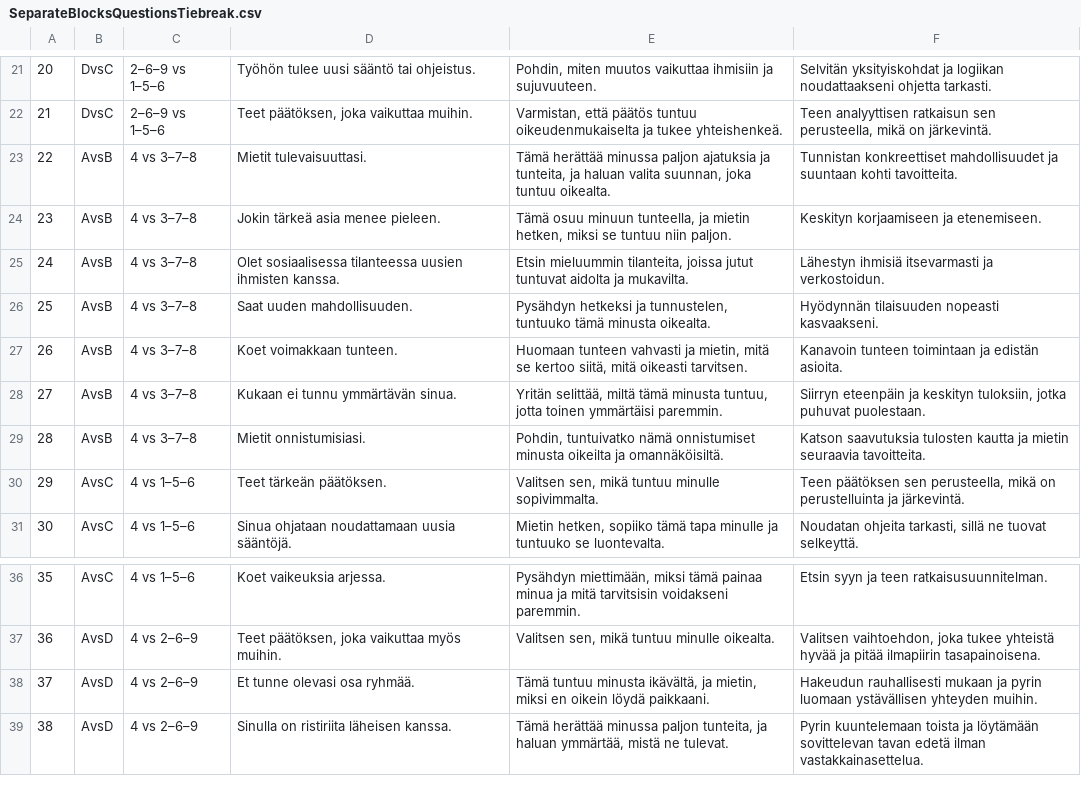
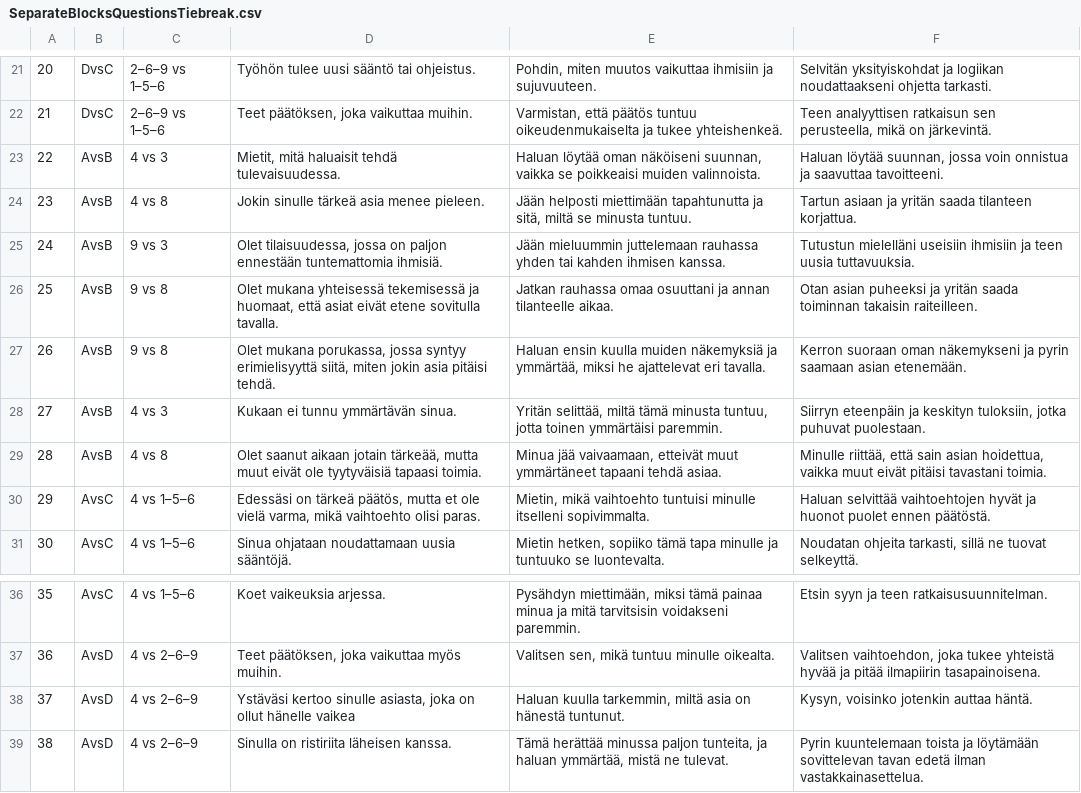
Before and after one commit to kalletarpila/Uusi_testi, a CSV file: SeparateBlocksQuestionsTiebreak.csv, drawn as a sheet; only a part is shown, gaps mark what is left out.

Commit message:
Update Phase 1 comparison question texts and labels

```diff
--- a/SeparateBlocksQuestionsTiebreak.csv
+++ b/SeparateBlocksQuestionsTiebreak.csv
@@ -22,10 +22,10 @@
 21;DvsC;2–6–9 vs 1–5–6;Teet päätöksen, joka vaikuttaa muihin.;Varmistan, että päätös tuntuu oikeudenmukaiselta ja tukee yhteishenkeä.;Teen analyyttisen ratkaisun sen perusteella, mikä on järkevintä.
-22;AvsB;4 vs 3–7–8;Mietit tulevaisuuttasi.;Tämä herättää minussa paljon ajatuksia ja tunteita, ja haluan valita suunnan, joka tuntuu oikealta.;Tunnistan konkreettiset mahdollisuudet ja suuntaan kohti tavoitteita.
-23;AvsB;4 vs 3–7–8;Jokin tärkeä asia menee pieleen.;Tämä osuu minuun tunteella, ja mietin hetken, miksi se tuntuu niin paljon.;Keskityn korjaamiseen ja etenemiseen.
-24;AvsB;4 vs 3–7–8;Olet sosiaalisessa tilanteessa uusien ihmisten kanssa.;Etsin mieluummin tilanteita, joissa jutut tuntuvat aidolta ja mukavilta.;Lähestyn ihmisiä itsevarmasti ja verkostoidun.
-25;AvsB;4 vs 3–7–8;Saat uuden mahdollisuuden.;Pysähdyn hetkeksi ja tunnustelen, tuntuuko tämä minusta oikealta.;Hyödynnän tilaisuuden nopeasti kasvaakseni.
-26;AvsB;4 vs 3–7–8;Koet voimakkaan tunteen.;Huomaan tunteen vahvasti ja mietin, mitä se kertoo siitä, mitä oikeasti tarvitsen.;Kanavoin tunteen toimintaan ja edistän asioita.
-27;AvsB;4 vs 3–7–8;Kukaan ei tunnu ymmärtävän sinua.;Yritän selittää, miltä tämä minusta tuntuu, jotta toinen ymmärtäisi paremmin.;Siirryn eteenpäin ja keskityn tuloksiin, jotka puhuvat puolestaan.
-28;AvsB;4 vs 3–7–8;Mietit onnistumisiasi.;Pohdin, tuntuivatko nämä onnistumiset minusta oikeilta ja omannäköisiltä.;Katson saavutuksia tulosten kautta ja mietin seuraavia tavoitteita.
-29;AvsC;4 vs 1–5–6;Teet tärkeän päätöksen.;Valitsen sen, mikä tuntuu minulle sopivimmalta.;Teen päätöksen sen perusteella, mikä on perustelluinta ja järkevintä.
+22;AvsB;4 vs 3;Mietit, mitä haluaisit tehdä tulevaisuudessa.;Haluan löytää oman näköiseni suunnan, vaikka se poikkeaisi muiden valinnoista.;Haluan löytää suunnan, jossa voin onnistua ja saavuttaa tavoitteeni.
+23;AvsB;4 vs 8;Jokin sinulle tärkeä asia menee pieleen.;Jään helposti miettimään tapahtunutta ja sitä, miltä se minusta tuntuu.;Tartun asiaan ja yritän saada tilanteen korjattua.
+24;AvsB;9 vs 3;Olet tilaisuudessa, jossa on paljon ennestään tuntemattomia ihmisiä.;Jään mieluummin juttelemaan rauhassa yhden tai kahden ihmisen kanssa.;Tutustun mielelläni useisiin ihmisiin ja teen uusia tuttavuuksia.
+25;AvsB;9 vs 8;Olet mukana yhteisessä tekemisessä ja huomaat, että asiat eivät etene sovitulla tavalla.;Jatkan rauhassa omaa osuuttani ja annan tilanteelle aikaa.;Otan asian puheeksi ja yritän saada toiminnan takaisin raiteilleen.
+26;AvsB;9 vs 8;Olet mukana porukassa, jossa syntyy erimielisyyttä siitä, miten jokin asia pitäisi tehdä.;Haluan ensin kuulla muiden näkemyksiä ja ymmärtää, miksi he ajattelevat eri tavalla.;Kerron suoraan oman näkemykseni ja pyrin saamaan asian etenemään.
+27;AvsB;4 vs 3;Kukaan ei tunnu ymmärtävän sinua.;Yritän selittää, miltä tämä minusta tuntuu, jotta toinen ymmärtäisi paremmin.;Siirryn eteenpäin ja keskityn tuloksiin, jotka puhuvat puolestaan.
+28;AvsB;4 vs 8;Olet saanut aikaan jotain tärkeää, mutta muut eivät ole tyytyväisiä tapaasi toimia.;Minua jää vaivaamaan, etteivät muut ymmärtäneet tapaani tehdä asiaa.;Minulle riittää, että sain asian hoidettua, vaikka muut eivät pitäisi tavastani toimia.
+29;AvsC;4 vs 1–5–6;Edessäsi on tärkeä päätös, mutta et ole vielä varma, mikä vaihtoehto olisi paras.;Mietin, mikä vaihtoehto tuntuisi minulle itselleni sopivimmalta.;Haluan selvittää vaihtoehtojen hyvät ja huonot puolet ennen päätöstä.
 30;AvsC;4 vs 1–5–6;Sinua ohjataan noudattamaan uusia sääntöjä.;Mietin hetken, sopiiko tämä tapa minulle ja tuntuuko se luontevalta.;Noudatan ohjeita tarkasti, sillä ne tuovat selkeyttä.
@@ -37,3 +37,3 @@
 36;AvsD;4 vs 2–6–9;Teet päätöksen, joka vaikuttaa myös muihin.;Valitsen sen, mikä tuntuu minulle oikealta.;Valitsen vaihtoehdon, joka tukee yhteistä hyvää ja pitää ilmapiirin tasapainoisena.
-37;AvsD;4 vs 2–6–9;Et tunne olevasi osa ryhmää.;Tämä tuntuu minusta ikävältä, ja mietin, miksi en oikein löydä paikkaani.;Hakeudun rauhallisesti mukaan ja pyrin luomaan ystävällisen yhteyden muihin.
+37;AvsD;4 vs 2–6–9;Ystäväsi kertoo sinulle asiasta, joka on ollut hänelle vaikea;Haluan kuulla tarkemmin, miltä asia on hänestä tuntunut.;Kysyn, voisinko jotenkin auttaa häntä.
 38;AvsD;4 vs 2–6–9;Sinulla on ristiriita läheisen kanssa.;Tämä herättää minussa paljon tunteita, ja haluan ymmärtää, mistä ne tulevat.;Pyrin kuuntelemaan toista ja löytämään sovittelevan tavan edetä ilman vastakkainasettelua.
```
